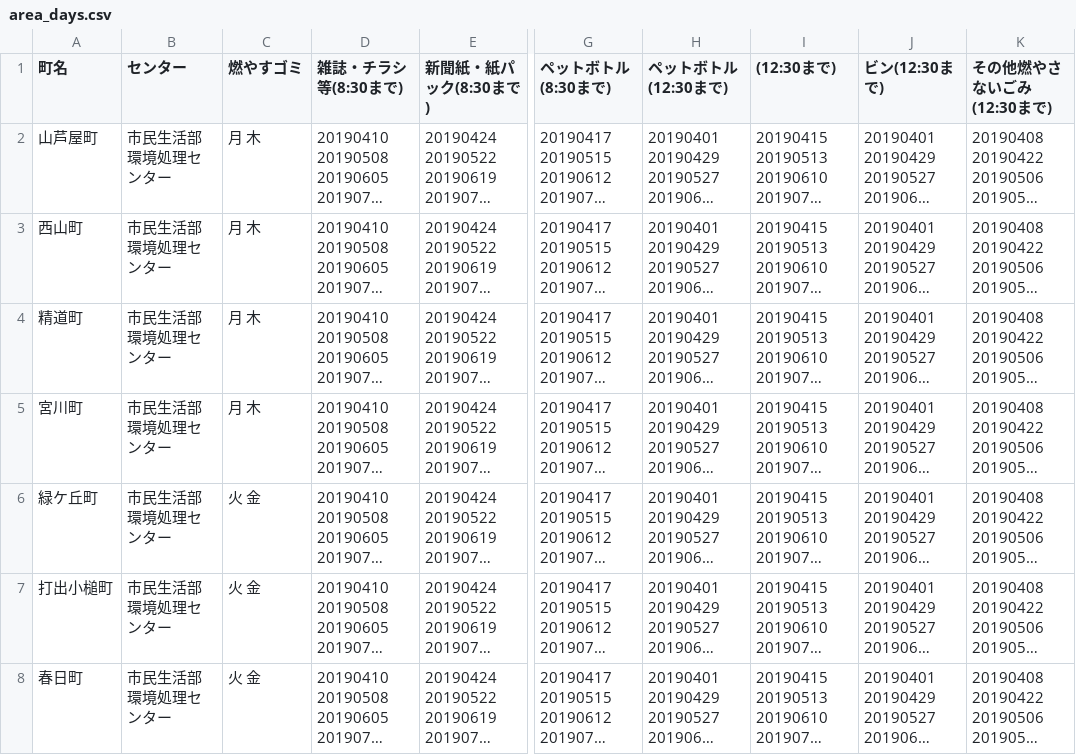
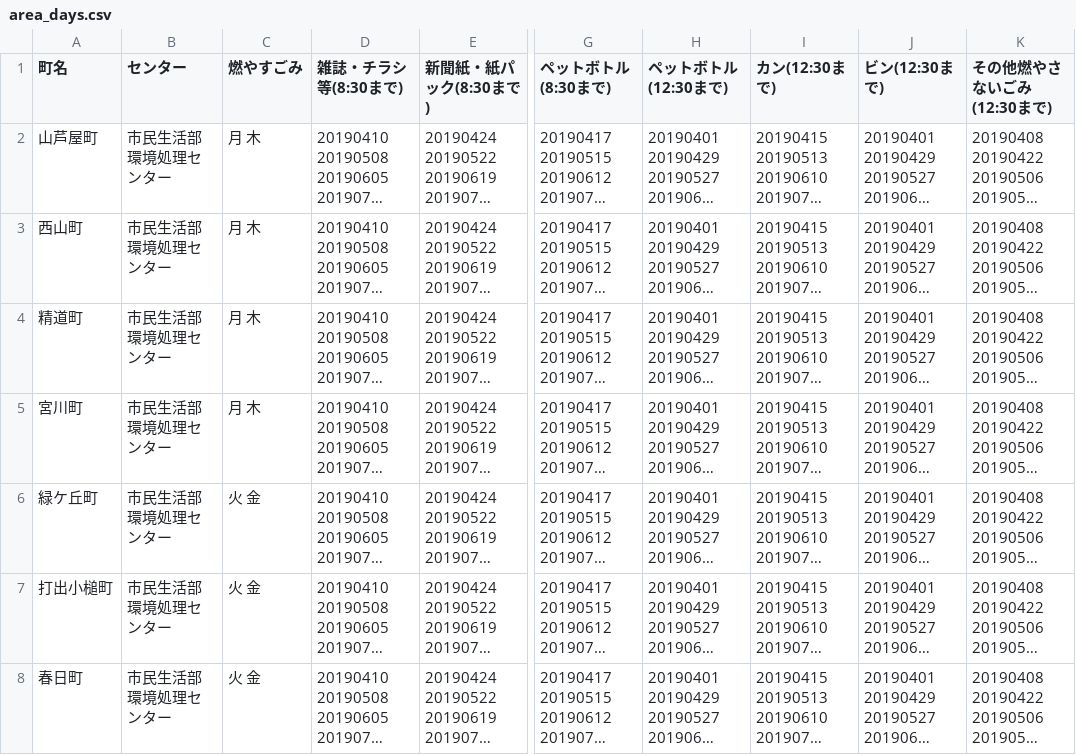
Before and after one commit to clarkashiya-2021/5374, a CSV file: data/area_days.csv, drawn as a sheet; only a part is shown, gaps mark what is left out; long unchanged cells end in …; the diff names each change by its address in the sheet, - before the commit and + after, or states it on an @@ line.

Commit message:
1列名列名リスト修正

```diff
--- a/data/area_days.csv
+++ b/data/area_days.csv
-C1: 燃やすゴミ
+C1: 燃やすごみ
-I1: (12:30まで)
+I1: カン(12:30まで)
```
